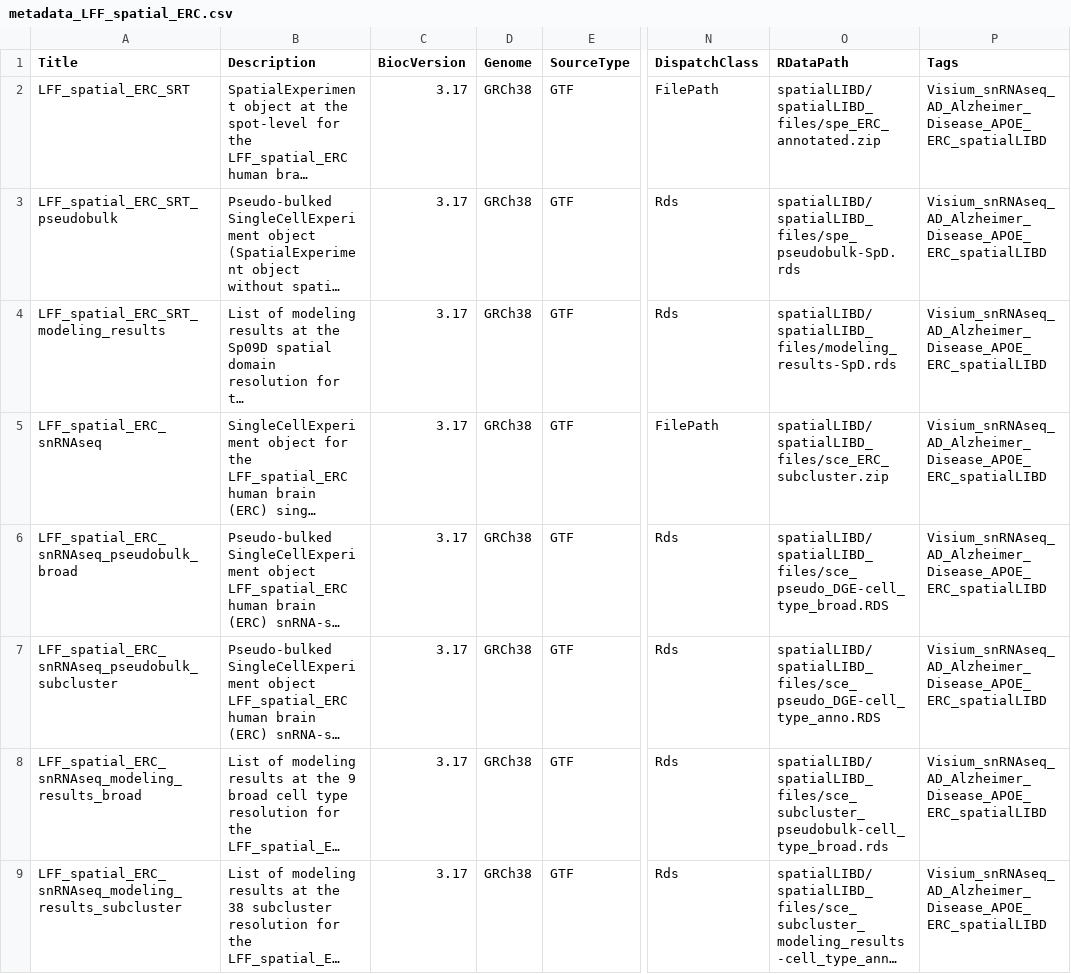
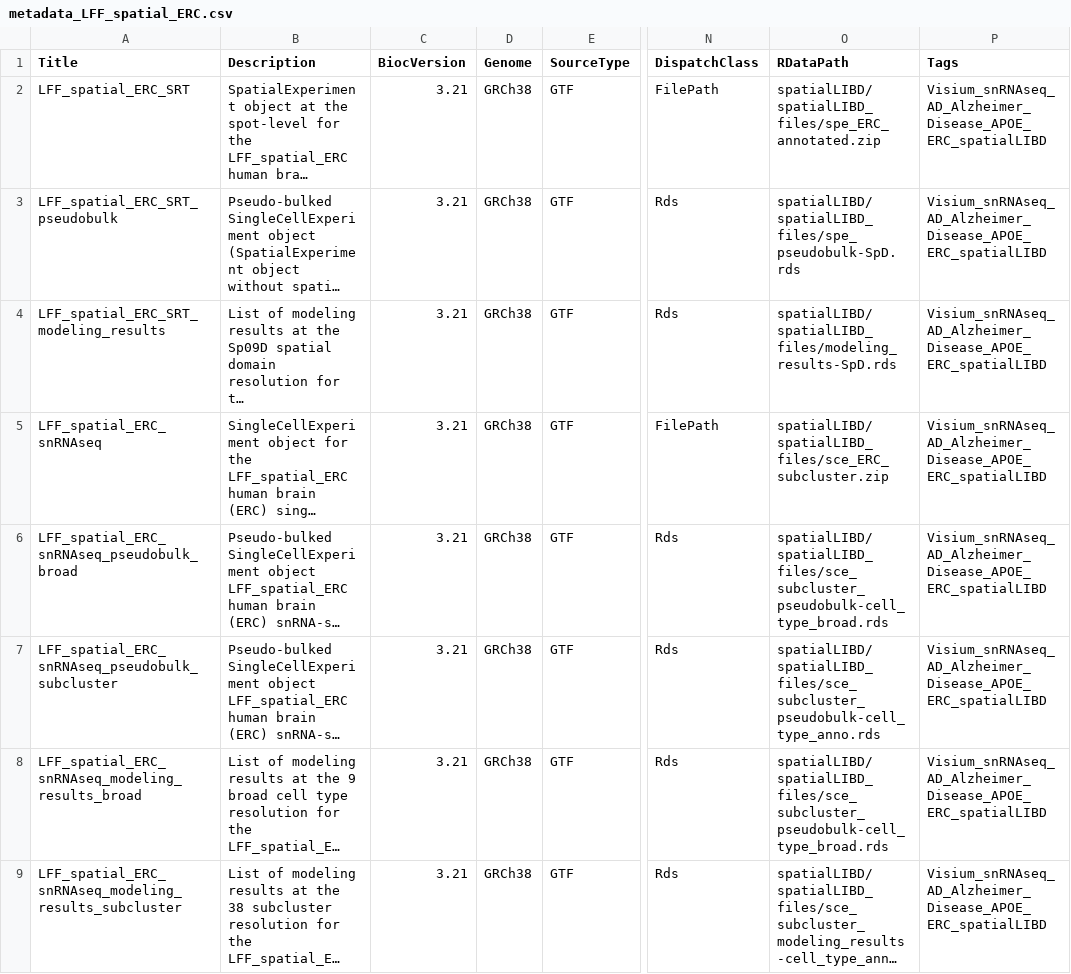
Before and after one commit to LieberInstitute/spatialLIBD, a CSV file: inst/extdata/metadata_LFF_spatial_ERC.csv, drawn as a sheet; only a part is shown, gaps mark what is left out; long unchanged cells end in …; the diff names each change by its address in the sheet, - before the commit and + after, or states it on an @@ line.

Commit message:
Switch to bioc version 3.21

```diff
--- a/inst/extdata/metadata_LFF_spatial_ERC.csv
+++ b/inst/extdata/metadata_LFF_spatial_ERC.csv
-C2:C9 (BiocVersion): 3.17
+C2:C9 (BiocVersion): 3.21
-O6 (RDataPath): spatialLIBD/spatialLIBD_files/sce_pseudo_DGE-cell_type_broad.RDS
+O6 (RDataPath): spatialLIBD/spatialLIBD_files/sce_subcluster_pseudobulk-cell_type_broad.rds
-O7 (RDataPath): spatialLIBD/spatialLIBD_files/sce_pseudo_DGE-cell_type_anno.RDS
+O7 (RDataPath): spatialLIBD/spatialLIBD_files/sce_subcluster_pseudobulk-cell_type_anno.rds
```
Also changed, not shown: 1 other file.
